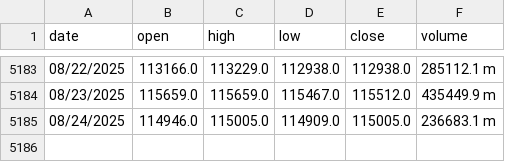
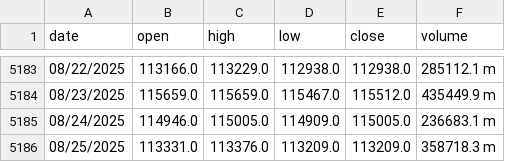
Before and after one commit to mariusortiz/kaspadash, a CSV file: btc_d.csv, drawn as a sheet; only a part is shown, gaps mark what is left out; the diff names each change by its address in the sheet, - before the commit and + after, or states it on an @@ line.

Commit message:
Update Bitcoin data

```diff
--- a/btc_d.csv
+++ b/btc_d.csv
+row 5186: 08/25/2025 | 113331.0 | 113376.0 | 113209.0 | 113209.0 | 358718.3 m
```
